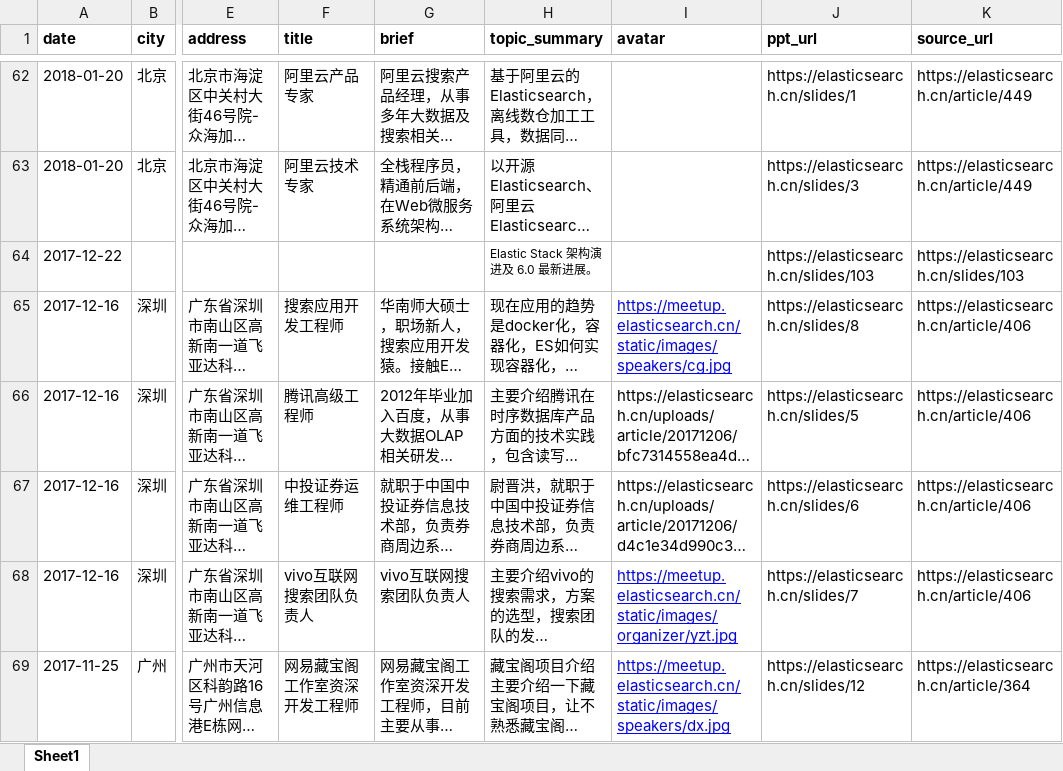
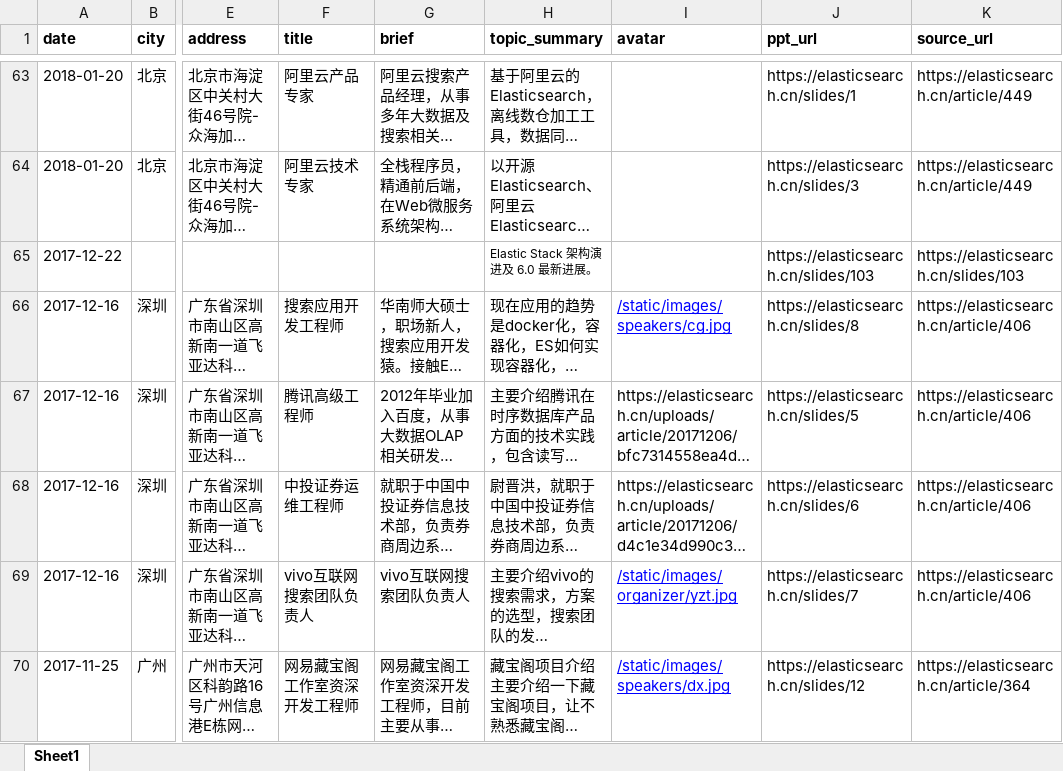
Before and after one commit to elasticsearch-cn/meetup-site, an Excel workbook: static/data/elastic-speakers.xlsx, sheet Sheet1, drawn as a sheet; only a part is shown, gaps mark what is left out; long unchanged cells end in …; values as stored, in another font and other column widths than the file's, no borders; addresses are those after the commit; the diff covers the shown part only; the diff names each change by its address in the sheet, - before the commit and + after, or states it on an @@ line.

Commit message:
add nav link speaker

```diff
--- a/static/data/elastic-speakers.xlsx (sheet Sheet1)
+++ b/static/data/elastic-speakers.xlsx (sheet Sheet1)
-I66 (avatar): https://meetup.elasticsearch.cn/static/images/speakers/cg.jpg
+I66 (avatar): /static/images/speakers/cg.jpg
-I69 (avatar): https://meetup.elasticsearch.cn/static/images/organizer/yzt.jpg
+I69 (avatar): /static/images/organizer/yzt.jpg
-I70 (avatar): https://meetup.elasticsearch.cn/static/images/speakers/dx.jpg
+I70 (avatar): /static/images/speakers/dx.jpg
```
Also changed, not shown: 1 added row, 85 edited cells and cell formats elsewhere in this sheet, 11 other files.
